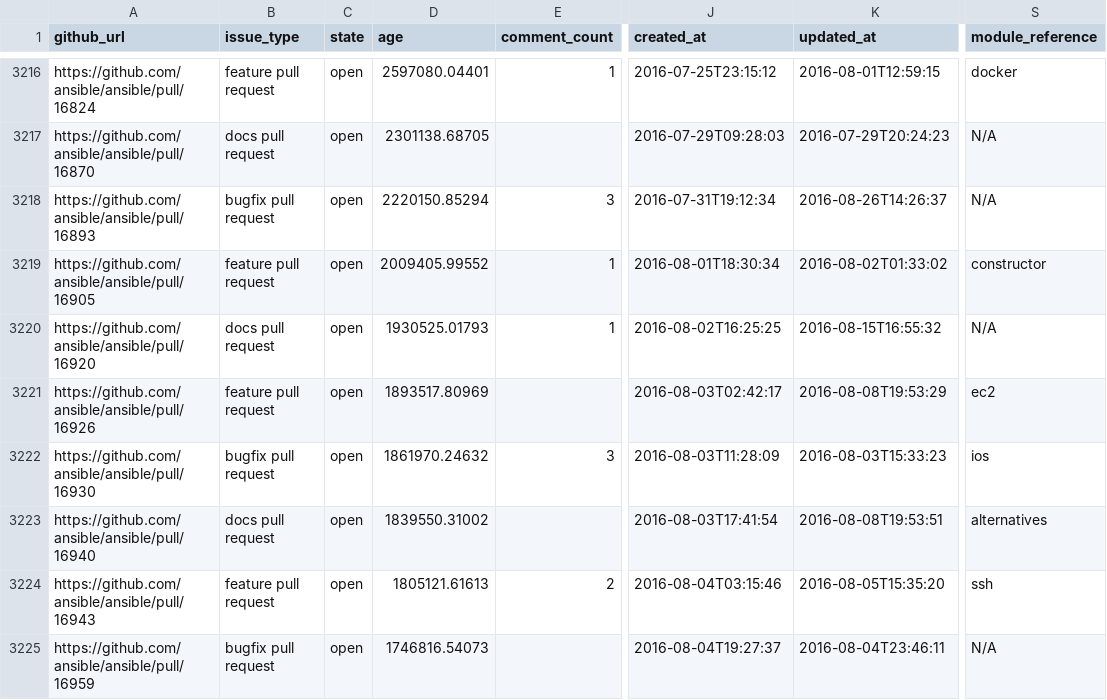
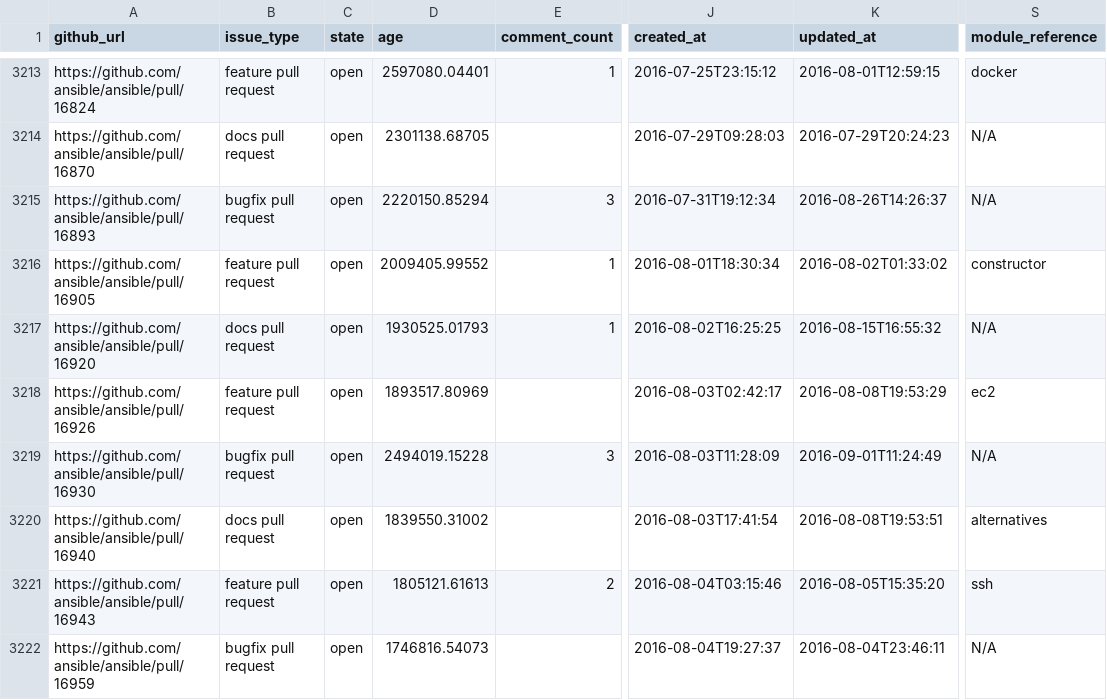
Before and after one commit to jctanner/jctanner.github.io, a CSV file: ansible/open/issue_data.csv, drawn as a sheet; only a part is shown, gaps mark what is left out; addresses are those after the commit; the diff covers the shown part only; the diff names each change by its address in the sheet, - before the commit and + after, or states it on an @@ line.

```diff
--- a/ansible/open/issue_data.csv
+++ b/ansible/open/issue_data.csv
-D3219 (age): 1861970.24632
+D3219 (age): 2494019.15228
-K3219 (updated_at): 2016-08-03T15:33:23
+K3219 (updated_at): 2016-09-01T11:24:49
-S3219 (module_reference): ios
+S3219 (module_reference): N/A
```
Also changed, not shown: 1 added row, 6 removed rows and 29 edited cells elsewhere in this file, ansible/stats/repostats.csv, 29 other files.
